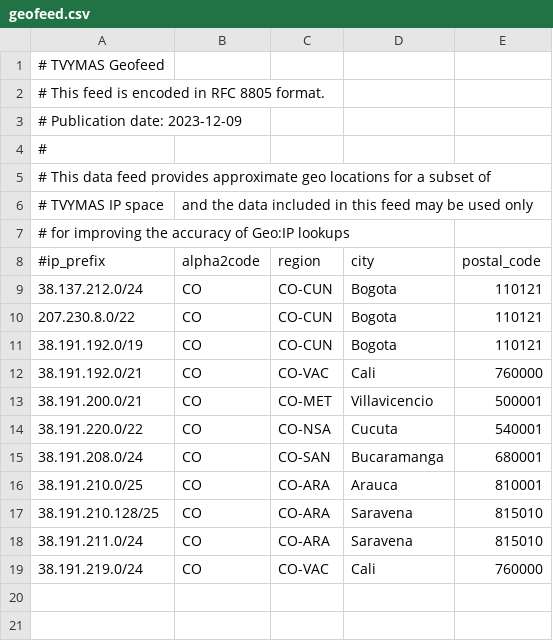
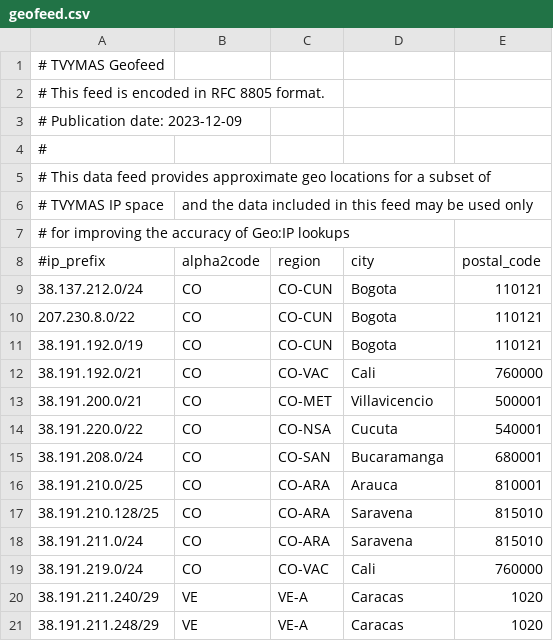
Before and after one commit to chacal1231/tvymas-geofeed, a CSV file: geofeed.csv, drawn as a sheet; the diff names each change by its address in the sheet, - before the commit and + after, or states it on an @@ line.

Commit message:
Update geofeed.csv

```diff
--- a/geofeed.csv
+++ b/geofeed.csv
+row 20: 38.191.211.240/29 | VE | VE-A | Caracas | 1020
+row 21: 38.191.211.248/29 | VE | VE-A | Caracas | 1020
```
